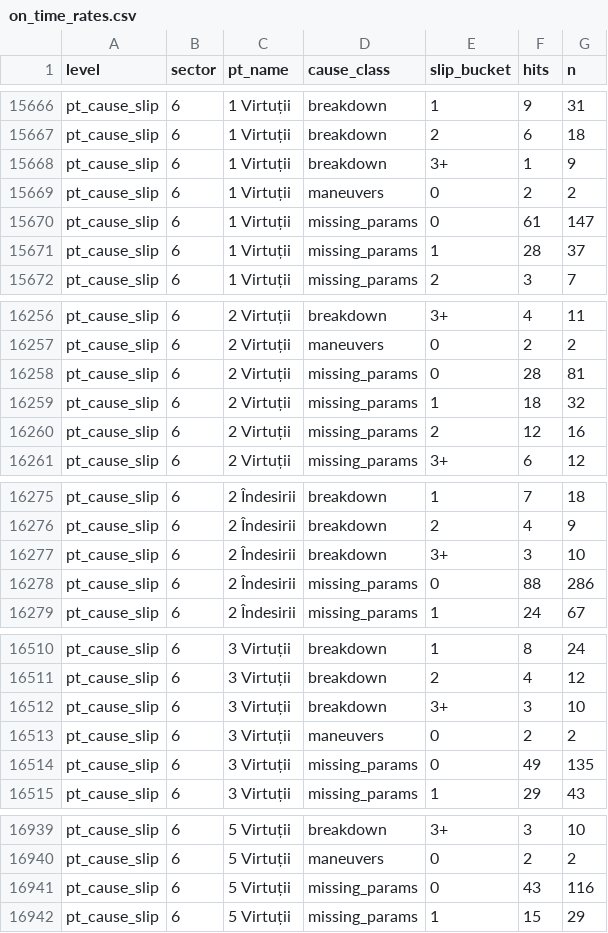
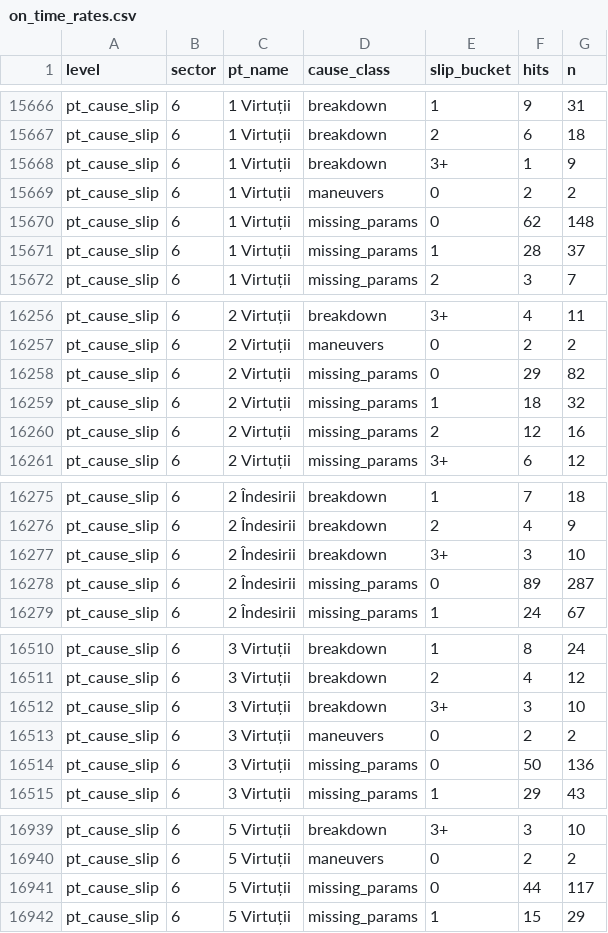
Before and after one commit to FlorinPopaCodes/termoficare-data, a CSV file: data/derived/on_time_rates.csv, drawn as a sheet; only a part is shown, gaps mark what is left out; the diff covers the shown part only.

```diff
--- a/data/derived/on_time_rates.csv
+++ b/data/derived/on_time_rates.csv
@@ -15669,3 +15669,3 @@ pt_cause_slip,6,1 Virtuții,breakdown,3+,1,9
 pt_cause_slip,6,1 Virtuții,maneuvers,0,2,2
-pt_cause_slip,6,1 Virtuții,missing_params,0,61,147
+pt_cause_slip,6,1 Virtuții,missing_params,0,62,148
 pt_cause_slip,6,1 Virtuții,missing_params,1,28,37
@@ -16257,3 +16257,3 @@ pt_cause_slip,6,2 Virtuții,breakdown,3+,4,11
 pt_cause_slip,6,2 Virtuții,maneuvers,0,2,2
-pt_cause_slip,6,2 Virtuții,missing_params,0,28,81
+pt_cause_slip,6,2 Virtuții,missing_params,0,29,82
 pt_cause_slip,6,2 Virtuții,missing_params,1,18,32
@@ -16277,3 +16277,3 @@ pt_cause_slip,6,2 Îndesirii,breakdown,2,4,9
 pt_cause_slip,6,2 Îndesirii,breakdown,3+,3,10
-pt_cause_slip,6,2 Îndesirii,missing_params,0,88,286
+pt_cause_slip,6,2 Îndesirii,missing_params,0,89,287
 pt_cause_slip,6,2 Îndesirii,missing_params,1,24,67
@@ -16513,3 +16513,3 @@ pt_cause_slip,6,3 Virtuții,breakdown,3+,3,10
 pt_cause_slip,6,3 Virtuții,maneuvers,0,2,2
-pt_cause_slip,6,3 Virtuții,missing_params,0,49,135
+pt_cause_slip,6,3 Virtuții,missing_params,0,50,136
 pt_cause_slip,6,3 Virtuții,missing_params,1,29,43
@@ -16940,3 +16940,3 @@ pt_cause_slip,6,5 Virtuții,breakdown,3+,3,10
 pt_cause_slip,6,5 Virtuții,maneuvers,0,2,2
-pt_cause_slip,6,5 Virtuții,missing_params,0,43,116
+pt_cause_slip,6,5 Virtuții,missing_params,0,44,117
 pt_cause_slip,6,5 Virtuții,missing_params,1,15,29
```
Also changed, not shown: 10 edited cells elsewhere in this file, 4 other files.
